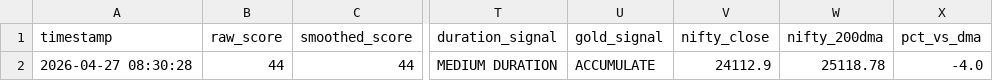
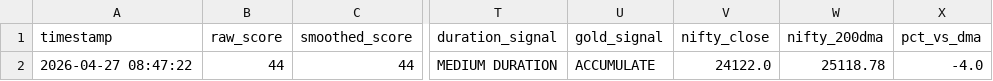
Before and after one commit to abhiarjun231-netizen/Engine-A-Dashboard, a CSV file: data/engine_a_score.csv, drawn as a sheet; only a part is shown, gaps mark what is left out; the diff names each change by its address in the sheet, - before the commit and + after, or states it on an @@ line.

```diff
--- a/data/engine_a_score.csv
+++ b/data/engine_a_score.csv
-A2 (timestamp): 2026-04-27 08:30:28
+A2 (timestamp): 2026-04-27 08:47:22
-V2 (nifty_close): 24112.9
+V2 (nifty_close): 24122.0
```
Also changed, not shown: data/engine_b_prices.csv, data/global_prices.csv, 4 other files.
